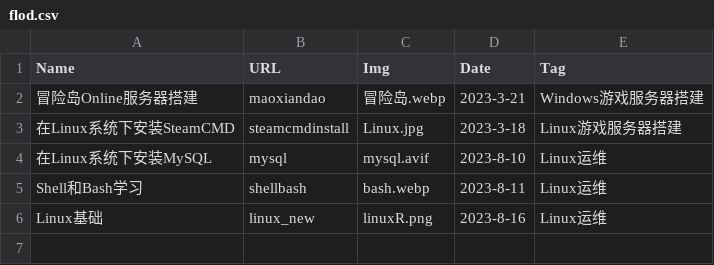
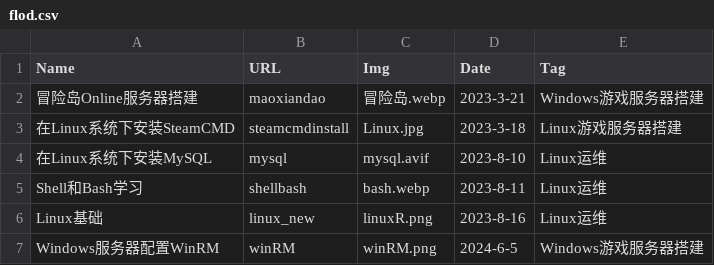
Before and after one commit to ZZh2333/myBlog, a CSV file: web/static/blog/csv/flod.csv, drawn as a sheet; the diff names each change by its address in the sheet, - before the commit and + after, or states it on an @@ line.

```diff
--- a/web/static/blog/csv/flod.csv
+++ b/web/static/blog/csv/flod.csv
+row 7: Windows服务器配置WinRM | winRM | winRM.png | 2024-6-5 | Windows游戏服务器搭建
```
Also changed, not shown: 12 other files.
